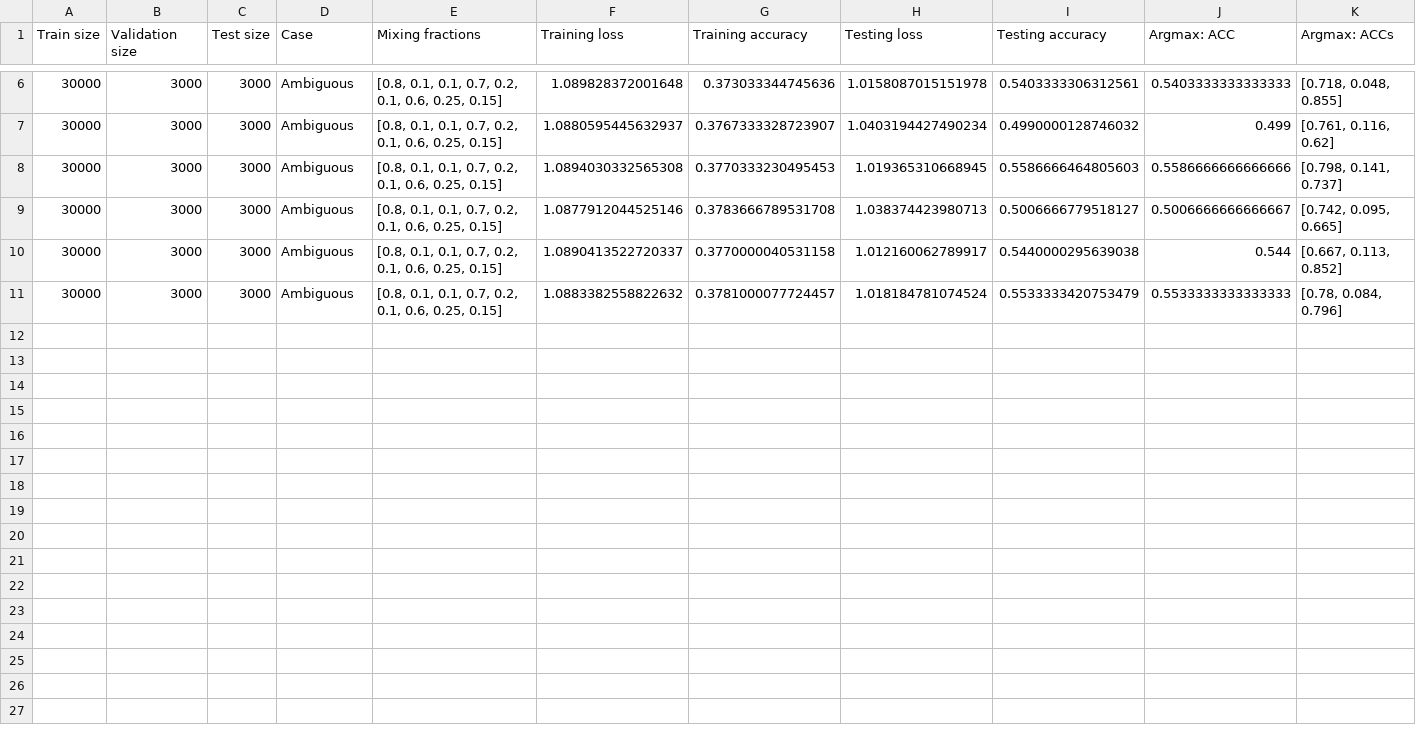
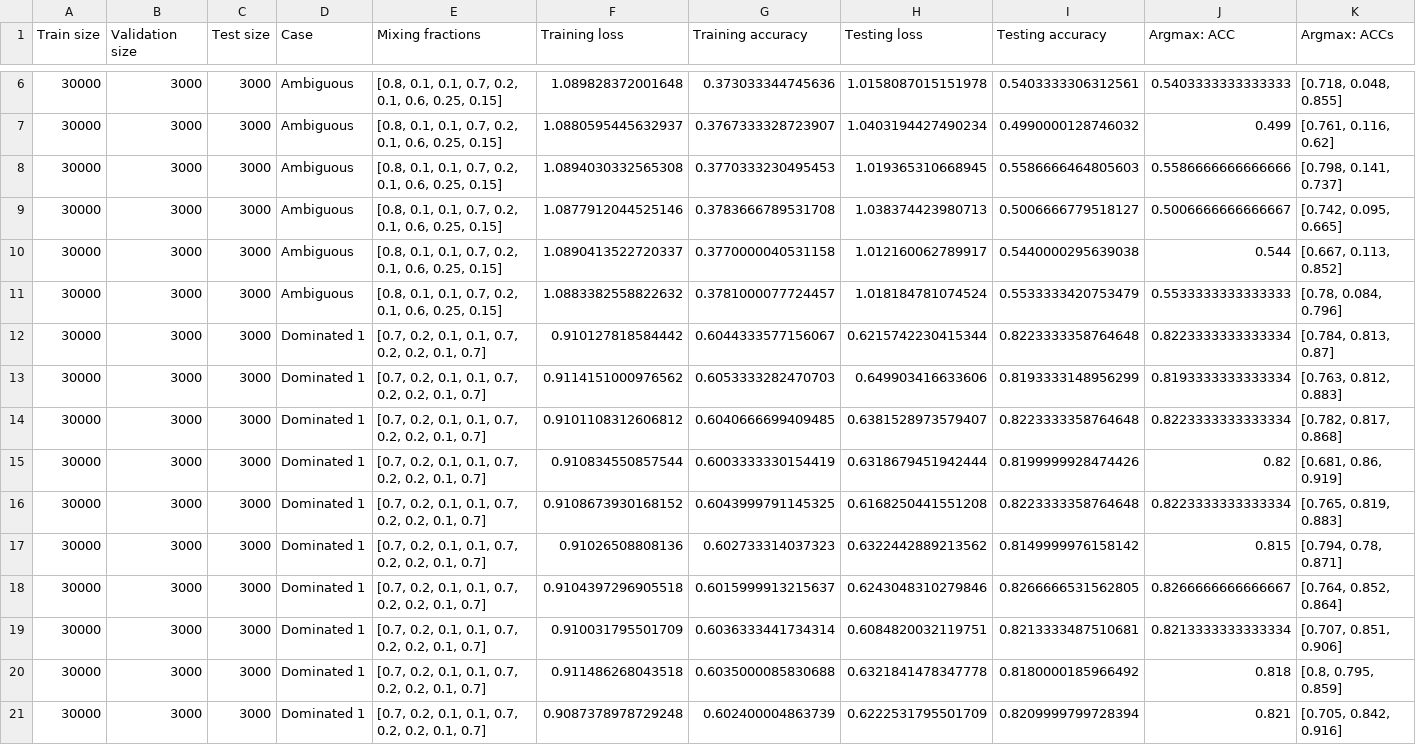
Before and after one commit to r10222035/CWoLa, a CSV file: multi-class_CWoLa_training_results.csv, drawn as a sheet; only a part is shown, gaps mark what is left out; rows hold the shown columns only; the diff names each change by its address in the sheet, - before the commit and + after, or states it on an @@ line.

Commit message:
Code: Test the dominated case with clustering prediction

```diff
--- a/multi-class_CWoLa_training_results.csv
+++ b/multi-class_CWoLa_training_results.csv
+row 12: 30000 | 3000 | 3000 | Dominated 1 | [0.7, 0.2, 0.1, 0.1, 0.7, 0.2, 0.2, 0.1, 0.7] | 0.910127818584442 | 0.6044333577156067 | 0.6215742230415344 | 0.8223333358764648 | 0.8223333333333334 | [0.784, 0.813, 0.87]
+row 13: 30000 | 3000 | 3000 | Dominated 1 | [0.7, 0.2, 0.1, 0.1, 0.7, 0.2, 0.2, 0.1, 0.7] | 0.9114151000976562 | 0.6053333282470703 | 0.649903416633606 | 0.8193333148956299 | 0.8193333333333334 | [0.763, 0.812, 0.883]
+row 14: 30000 | 3000 | 3000 | Dominated 1 | [0.7, 0.2, 0.1, 0.1, 0.7, 0.2, 0.2, 0.1, 0.7] | 0.9101108312606812 | 0.6040666699409485 | 0.6381528973579407 | 0.8223333358764648 | 0.8223333333333334 | [0.782, 0.817, 0.868]
+row 15: 30000 | 3000 | 3000 | Dominated 1 | [0.7, 0.2, 0.1, 0.1, 0.7, 0.2, 0.2, 0.1, 0.7] | 0.910834550857544 | 0.6003333330154419 | 0.6318679451942444 | 0.8199999928474426 | 0.82 | [0.681, 0.86, 0.919]
+row 16: 30000 | 3000 | 3000 | Dominated 1 | [0.7, 0.2, 0.1, 0.1, 0.7, 0.2, 0.2, 0.1, 0.7] | 0.9108673930168152 | 0.6043999791145325 | 0.6168250441551208 | 0.8223333358764648 | 0.8223333333333334 | [0.765, 0.819, 0.883]
+row 17: 30000 | 3000 | 3000 | Dominated 1 | [0.7, 0.2, 0.1, 0.1, 0.7, 0.2, 0.2, 0.1, 0.7] | 0.91026508808136 | 0.602733314037323 | 0.6322442889213562 | 0.8149999976158142 | 0.815 | [0.794, 0.78, 0.871]
+row 18: 30000 | 3000 | 3000 | Dominated 1 | [0.7, 0.2, 0.1, 0.1, 0.7, 0.2, 0.2, 0.1, 0.7] | 0.9104397296905518 | 0.6015999913215637 | 0.6243048310279846 | 0.8266666531562805 | 0.8266666666666667 | [0.764, 0.852, 0.864]
+row 19: 30000 | 3000 | 3000 | Dominated 1 | [0.7, 0.2, 0.1, 0.1, 0.7, 0.2, 0.2, 0.1, 0.7] | 0.910031795501709 | 0.6036333441734314 | 0.6084820032119751 | 0.8213333487510681 | 0.8213333333333334 | [0.707, 0.851, 0.906]
+row 20: 30000 | 3000 | 3000 | Dominated 1 | [0.7, 0.2, 0.1, 0.1, 0.7, 0.2, 0.2, 0.1, 0.7] | 0.911486268043518 | 0.6035000085830688 | 0.6321841478347778 | 0.8180000185966492 | 0.818 | [0.8, 0.795, 0.859]
+row 21: 30000 | 3000 | 3000 | Dominated 1 | [0.7, 0.2, 0.1, 0.1, 0.7, 0.2, 0.2, 0.1, 0.7] | 0.9087378978729248 | 0.602400004863739 | 0.6222531795501709 | 0.8209999799728394 | 0.821 | [0.705, 0.842, 0.916]
```
Also changed, not shown: 6 other files.
